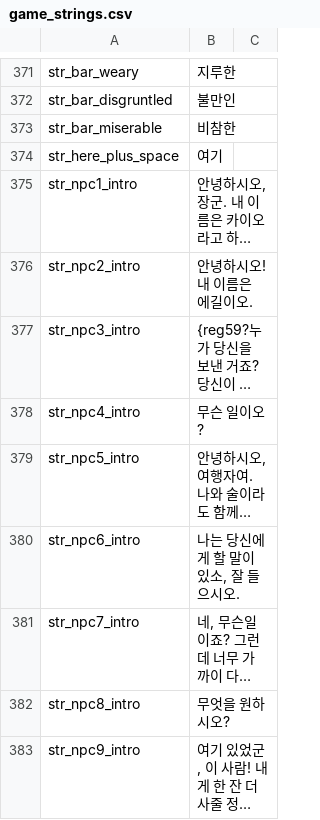
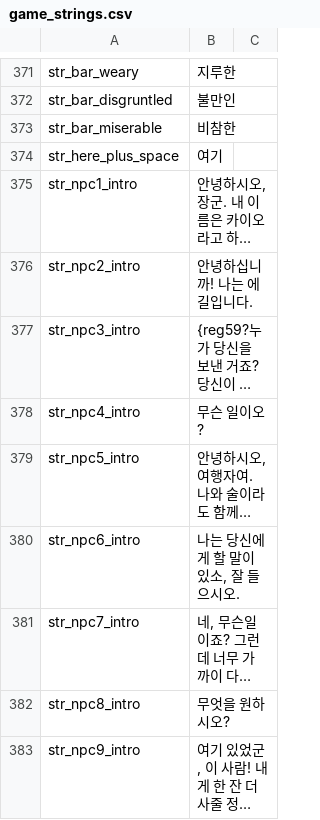
Before and after one commit to 21garam/MB_VikingConquest_R_Korean, a CSV file: languages/en/game_strings.csv, drawn as a sheet; only a part is shown, gaps mark what is left out; long unchanged cells end in …; the diff covers the shown part only; the diff names each change by its address in the sheet, - before the commit and + after, or states it on an @@ line.

```diff
--- a/languages/en/game_strings.csv
+++ b/languages/en/game_strings.csv
-B376: 안녕하시오! 내 이름은 에길이오.
+B376: 안녕하십니까! 나는 에길입니다.
```
Also changed, not shown: 7 edited cells elsewhere in this file, 1 other file.
